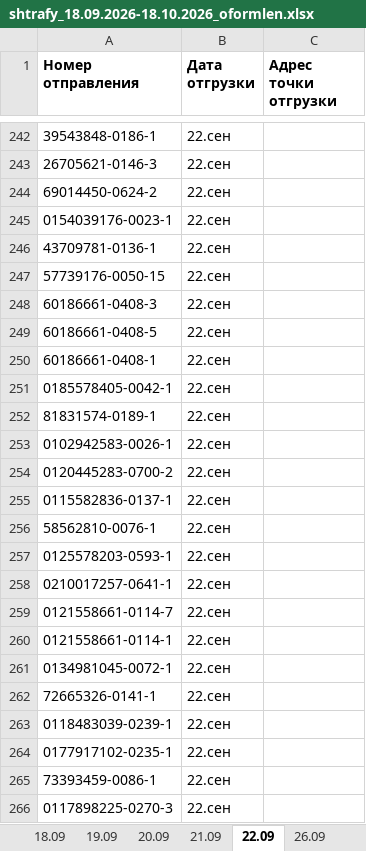
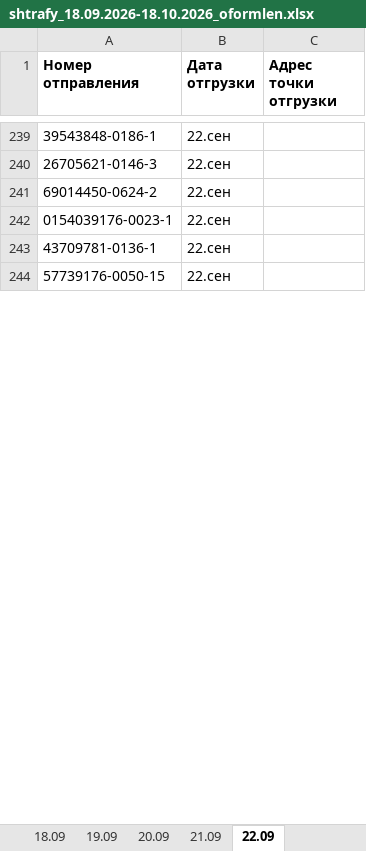
Before and after one commit to Rekhmunov/AI-reviews, an Excel workbook: output/shtrafy_18.09.2026-18.10.2026_oformlen.xlsx, sheet 22.09, drawn as a sheet; only a part is shown, gaps mark what is left out; values as stored, in another font and other column widths than the file's, no borders; the diff covers the shown part only; the diff names each change by its address in the sheet, - before the commit and + after, or states it on an @@ line.

```diff
--- a/output/shtrafy_18.09.2026-18.10.2026_oformlen.xlsx (sheet 22.09)
+++ b/output/shtrafy_18.09.2026-18.10.2026_oformlen.xlsx (sheet 22.09)
-sheet tab: 26.09
-row 248: 60186661-0408-3 | 22.сен
-row 249: 60186661-0408-5 | 22.сен
-row 250: 60186661-0408-1 | 22.сен
-row 251: 0185578405-0042-1 | 22.сен
-row 252: 81831574-0189-1 | 22.сен
-row 253: 0102942583-0026-1 | 22.сен
-row 254: 0120445283-0700-2 | 22.сен
-row 255: 0115582836-0137-1 | 22.сен
-row 256: 58562810-0076-1 | 22.сен
-row 257: 0125578203-0593-1 | 22.сен
-row 258: 0210017257-0641-1 | 22.сен
-row 259: 0121558661-0114-7 | 22.сен
-row 260: 0121558661-0114-1 | 22.сен
-row 261: 0134981045-0072-1 | 22.сен
-row 262: 72665326-0141-1 | 22.сен
-row 263: 0118483039-0239-1 | 22.сен
-row 264: 0177917102-0235-1 | 22.сен
-row 265: 73393459-0086-1 | 22.сен
-row 266: 0117898225-0270-3 | 22.сен
```
Also changed, not shown: 135 removed rows elsewhere in this sheet, sheet 13.09, sheet 14.09, sheet 20.09, sheet 21.09, sheet 17.09, sheet 15.09, 2 more sheets, other sheet tabs, output/Штрафы с 18.09.2026 по 18.10.2026 (оформлен).xlsx.
